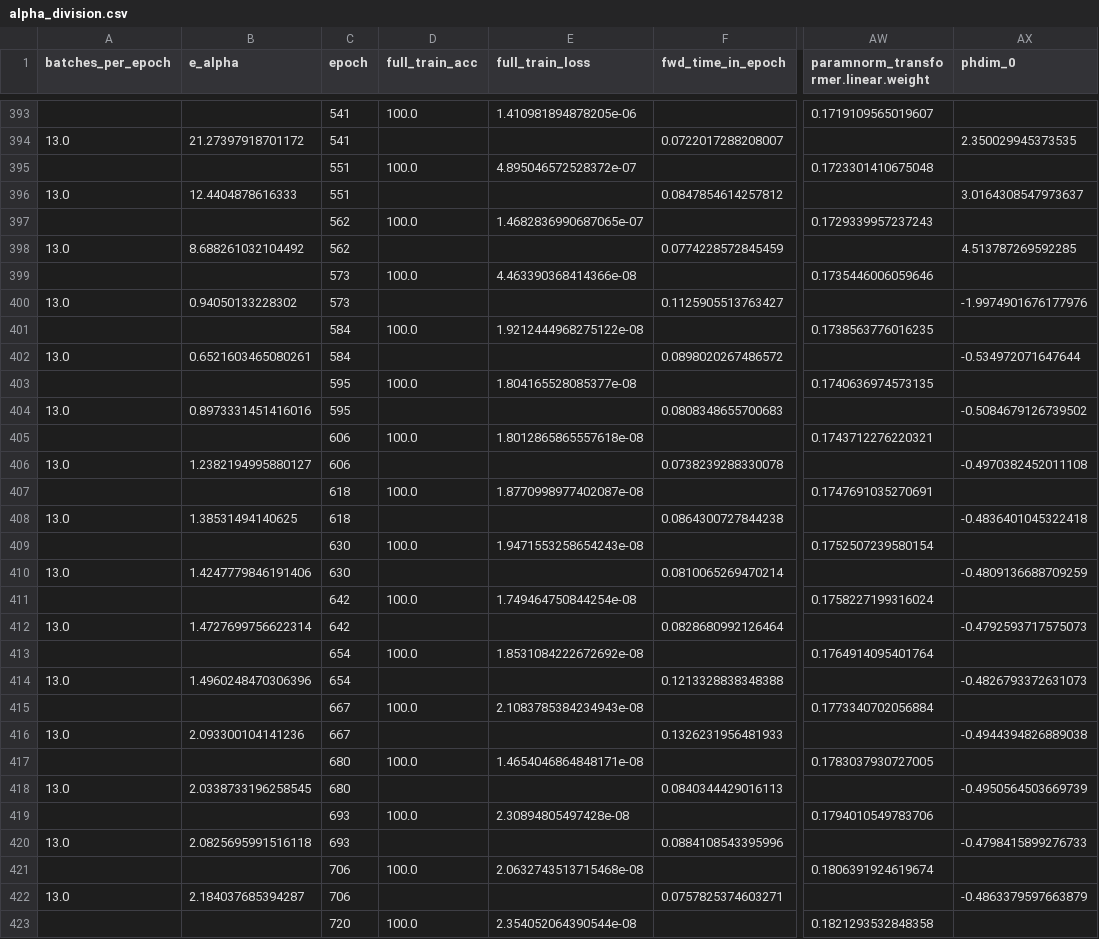
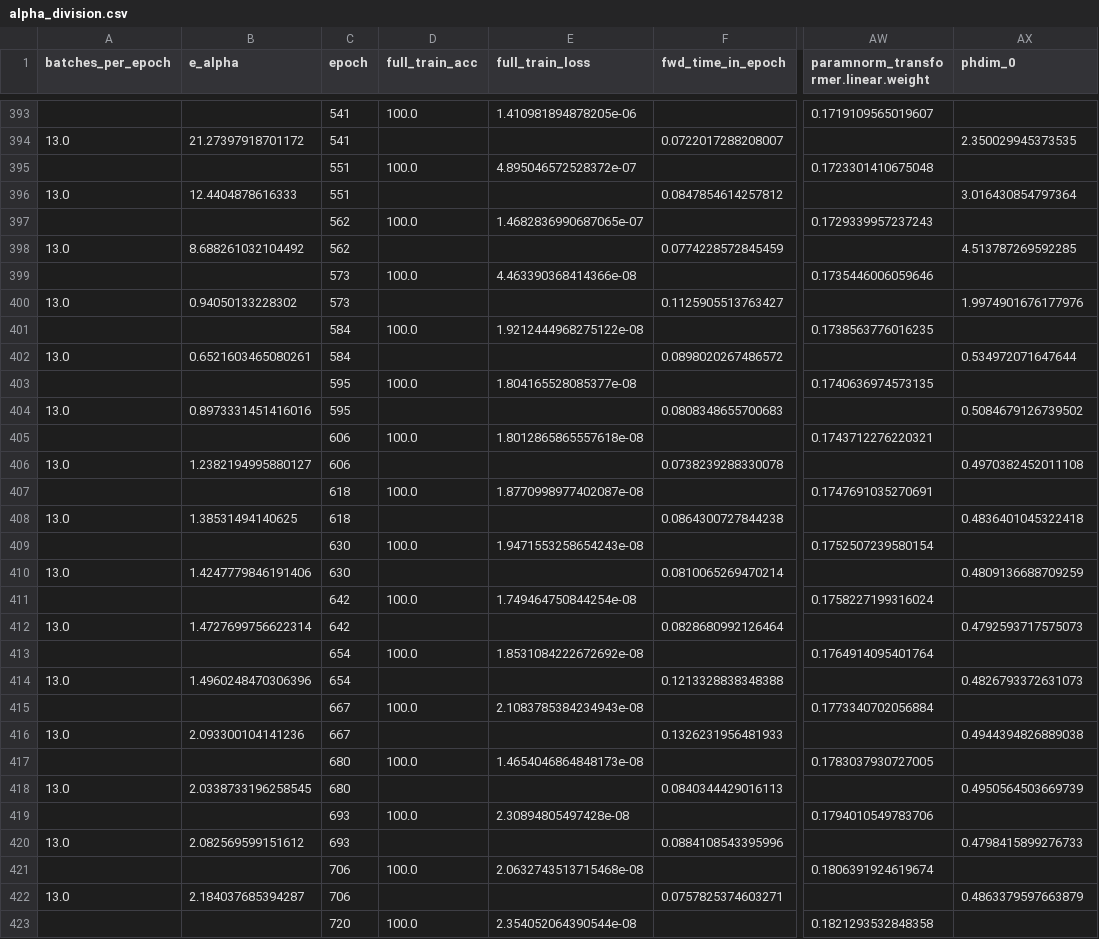
Before and after one commit to niceonelol/grok, a CSV file: fyp/data/alpha_division/alpha_division.csv, drawn as a sheet; only a part is shown, gaps mark what is left out; the diff covers the shown part only; the diff names each change by its address in the sheet, - before the commit and + after, or states it on an @@ line.

```diff
--- a/fyp/data/alpha_division/alpha_division.csv
+++ b/fyp/data/alpha_division/alpha_division.csv
-AX396 (phdim_0): 3.0164308547973637
+AX396 (phdim_0): 3.016430854797364
-AX400 (phdim_0): -1.9974901676177976
+AX400 (phdim_0): 1.9974901676177976
-AX402 (phdim_0): -0.534972071647644
+AX402 (phdim_0): 0.534972071647644
-AX404 (phdim_0): -0.5084679126739502
+AX404 (phdim_0): 0.5084679126739502
-AX406 (phdim_0): -0.4970382452011108
+AX406 (phdim_0): 0.4970382452011108
-AX408 (phdim_0): -0.4836401045322418
+AX408 (phdim_0): 0.4836401045322418
-AX410 (phdim_0): -0.4809136688709259
+AX410 (phdim_0): 0.4809136688709259
-AX412 (phdim_0): -0.4792593717575073
+AX412 (phdim_0): 0.4792593717575073
-AX414 (phdim_0): -0.4826793372631073
+AX414 (phdim_0): 0.4826793372631073
-AX416 (phdim_0): -0.4944394826889038
+AX416 (phdim_0): 0.4944394826889038
-E417 (full_train_loss): 1.4654046864848171e-08
+E417 (full_train_loss): 1.4654046864848173e-08
-AX418 (phdim_0): -0.4950564503669739
+AX418 (phdim_0): 0.4950564503669739
-B420 (e_alpha): 2.0825695991516118
+B420 (e_alpha): 2.082569599151612
-AX420 (phdim_0): -0.4798415899276733
+AX420 (phdim_0): 0.4798415899276733
-AX422 (phdim_0): -0.4863379597663879
+AX422 (phdim_0): 0.4863379597663879
```
Also changed, not shown: 170 edited cells elsewhere in this file, fyp/data/alpha_addition/alpha_addition.csv, fyp/data/alpha_multiplication/alpha_multiplication.csv, 27 other files.
